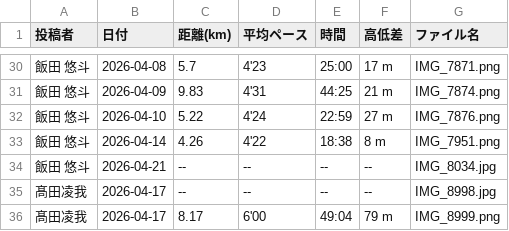
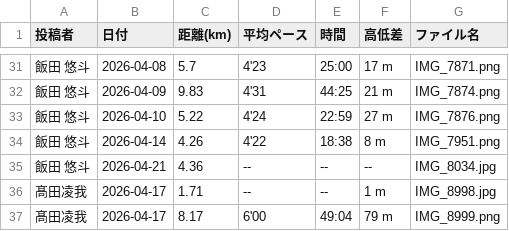
Before and after one commit to cit-alpine-club/running-dashboard, a CSV file: screenshots/results_all_members.csv, drawn as a sheet; only a part is shown, gaps mark what is left out; the diff covers the shown part only.

```diff
--- a/screenshots/results_all_members.csv
+++ b/screenshots/results_all_members.csv
@@ -33,4 +34,4 @@
 飯田　悠斗,2026-04-14,4.26,4'22,18:38,8 m,IMG_7951.png
-飯田　悠斗,2026-04-21,--,--,--,--,IMG_8034.jpg
-髙田凌我,2026-04-17,--,--,--,--,IMG_8998.jpg
+飯田　悠斗,2026-04-21,4.36,--,--,--,IMG_8034.jpg
+髙田凌我,2026-04-17,1.71,--,--,1 m,IMG_8998.jpg
 髙田凌我,2026-04-17,8.17,6'00,49:04,79 m,IMG_8999.png
```
Also changed, not shown: 1 added row and 14 edited cells elsewhere in this file.
